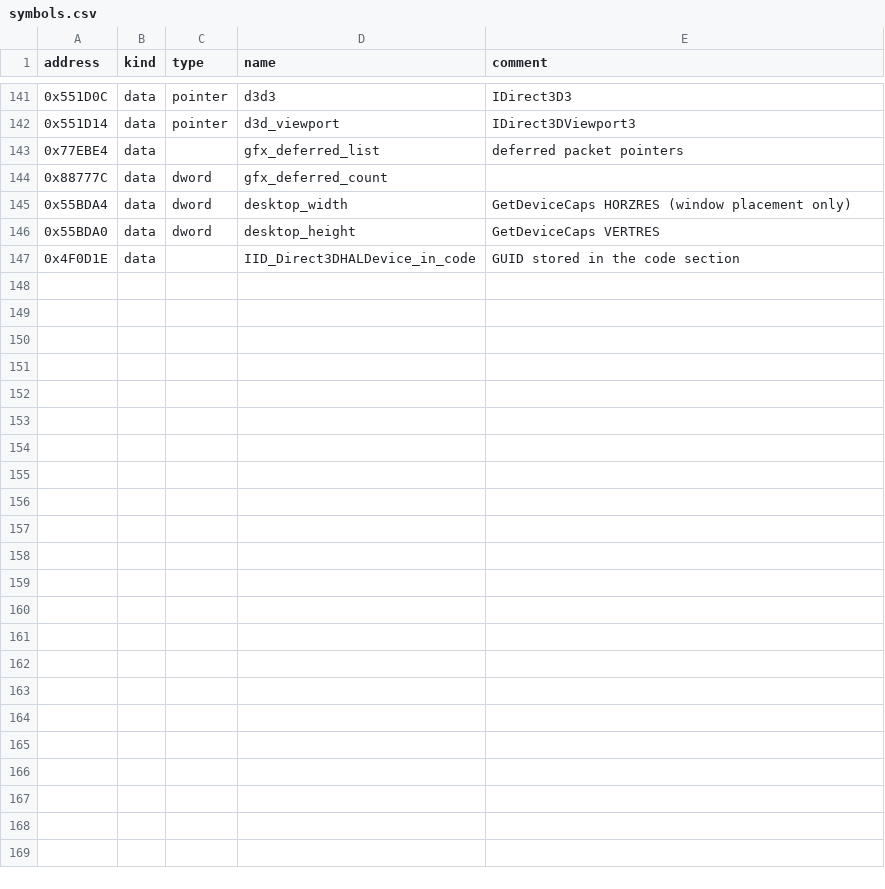
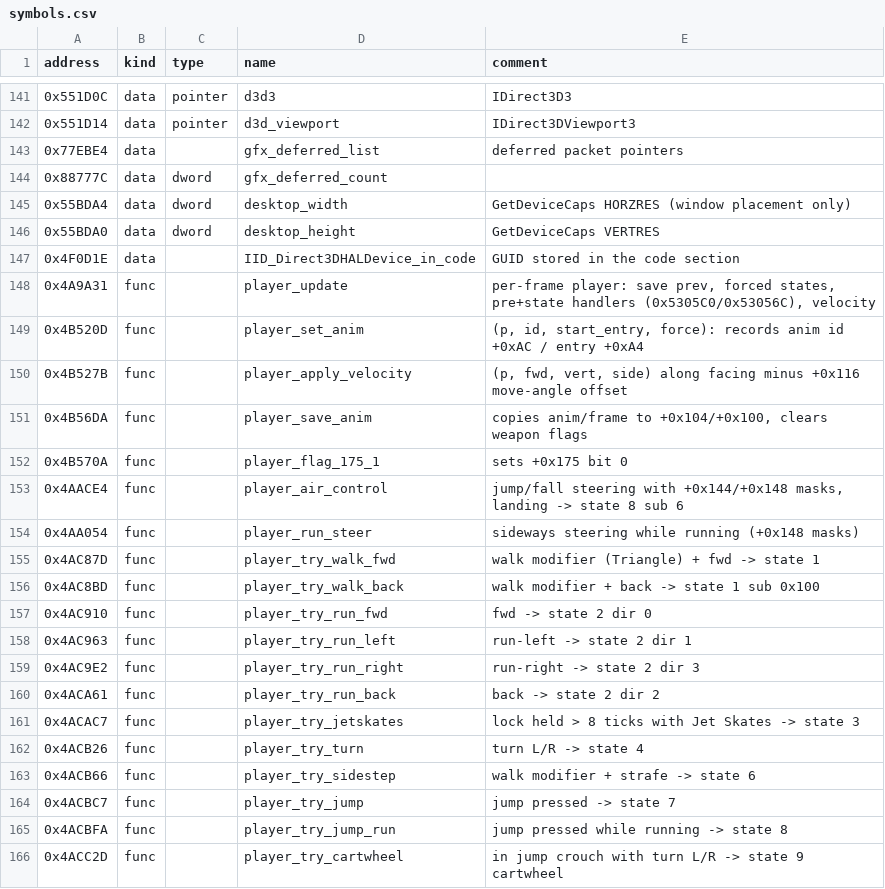
Before and after one commit to Drakfix/MML_Modernization-Project, a CSV file: tools/ghidra/symbols.csv, drawn as a sheet; only a part is shown, gaps mark what is left out; the diff covers the shown part only.

Commit message:
Controls 2.0 phase 1: research tools and decompiled names
Dev tools for decompiling the player and camera (all off by default):
- [debug] watch=ADDR,SIZE;... hardware write watchpoints on the game
  thread (watch.c): logs which instructions write a field, even through
  pointers.
- [debug] player_log=1 logs every player state change.
- [debug] blend_census=1 logs what the 3D world draws semi-transparent,
  with the camera mode and distance.

symbols.csv: the player state machine (player_update, the state and
input handler tables, the try_* transitions), the animation player
(anim_start, anim_tick), camera_update and its common step, the world
line collision test, the input copy, aiming and the target picker.

```diff
--- a/tools/ghidra/symbols.csv
+++ b/tools/ghidra/symbols.csv
@@ -147 +147,20 @@ address,kind,type,name,comment
 0x4F0D1E,data,,IID_Direct3DHALDevice_in_code,"GUID stored in the code section"
+0x4A9A31,func,,player_update,"per-frame player: save prev, forced states, pre+state handlers (0x5305C0/0x53056C), velocity"
+0x4B520D,func,,player_set_anim,"(p, id, start_entry, force): records anim id +0xAC / entry +0xA4"
+0x4B527B,func,,player_apply_velocity,"(p, fwd, vert, side) along facing minus +0x116 move-angle offset"
+0x4B56DA,func,,player_save_anim,"copies anim/frame to +0x104/+0x100, clears weapon flags"
+0x4B570A,func,,player_flag_175_1,"sets +0x175 bit 0"
+0x4AACE4,func,,player_air_control,"jump/fall steering with +0x144/+0x148 masks, landing -> state 8 sub 6"
+0x4AA054,func,,player_run_steer,"sideways steering while running (+0x148 masks)"
+0x4AC87D,func,,player_try_walk_fwd,"walk modifier (Triangle) + fwd -> state 1"
+0x4AC8BD,func,,player_try_walk_back,"walk modifier + back -> state 1 sub 0x100"
+0x4AC910,func,,player_try_run_fwd,"fwd -> state 2 dir 0"
+0x4AC963,func,,player_try_run_left,"run-left -> state 2 dir 1"
+0x4AC9E2,func,,player_try_run_right,"run-right -> state 2 dir 3"
+0x4ACA61,func,,player_try_run_back,"back -> state 2 dir 2"
+0x4ACAC7,func,,player_try_jetskates,"lock held > 8 ticks with Jet Skates -> state 3"
+0x4ACB26,func,,player_try_turn,"turn L/R -> state 4"
+0x4ACB66,func,,player_try_sidestep,"walk modifier + strafe -> state 6"
+0x4ACBC7,func,,player_try_jump,"jump pressed -> state 7"
+0x4ACBFA,func,,player_try_jump_run,"jump pressed while running -> state 8"
+0x4ACC2D,func,,player_try_cartwheel,"in jump crouch with turn L/R -> state 9 cartwheel"
```
Also changed, not shown: 14 added rows elsewhere in this file, 4 other files.
